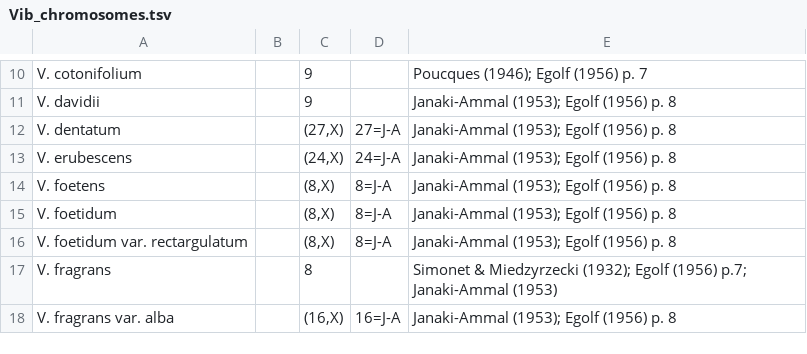
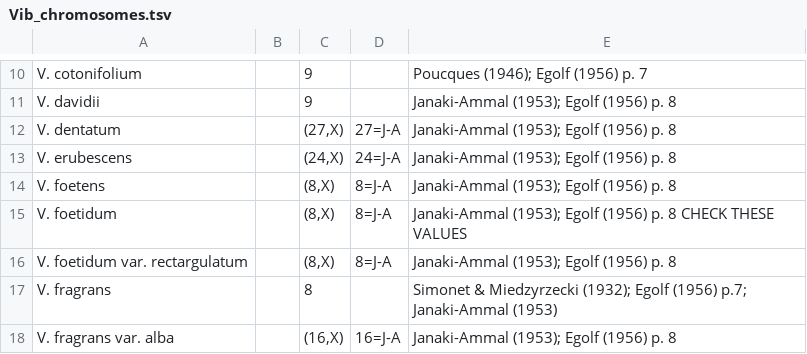
Before and after one commit to dereneaton/Vibs_RAD, a TSV file: Egolf_data/Vib_chromosomes.tsv, drawn as a sheet; only a part is shown, gaps mark what is left out.

Commit message:
Update Vib_chromosomes.tsv

```diff
--- a/Egolf_data/Vib_chromosomes.tsv
+++ b/Egolf_data/Vib_chromosomes.tsv
@@ -14,3 +14,3 @@ V. erubescens		(24,X)	24=J-A	Janaki-Ammal (1953); Egolf (1956) p. 8
 V. foetens		(8,X)	8=J-A	Janaki-Ammal (1953); Egolf (1956) p. 8
-V. foetidum		(8,X)	8=J-A	Janaki-Ammal (1953); Egolf (1956) p. 8
+V. foetidum		(8,X)	8=J-A	Janaki-Ammal (1953); Egolf (1956) p. 8 CHECK THESE VALUES
 V. foetidum var. rectargulatum		(8,X)	8=J-A	Janaki-Ammal (1953); Egolf (1956) p. 8
```
